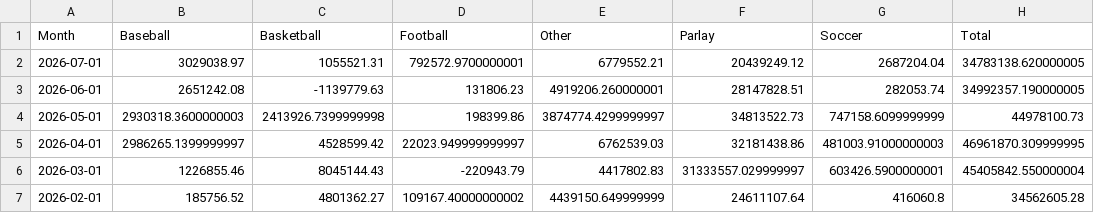
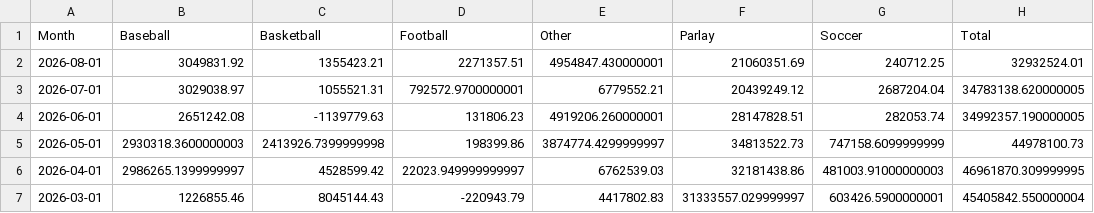
Before and after one commit to nosherzapoo/osb-tracker, a CSV file: data/la/sports_handle.csv, drawn as a sheet; only a part is shown; the shorter side is filled out with more unchanged rows; the diff names each change by its address in the sheet, - before the commit and + after, or states it on an @@ line.

```diff
--- a/data/la/sports_handle.csv
+++ b/data/la/sports_handle.csv
+row 2: 2026-08-01 | 3049831.92 | 1355423.21 | 2271357.51 | 4954847.430000001 | 21060351.69 | 240712.25 | 32932524.01
```
Also changed, not shown: data/la/ggr.csv, data/la/handle.csv, 5 other files.
